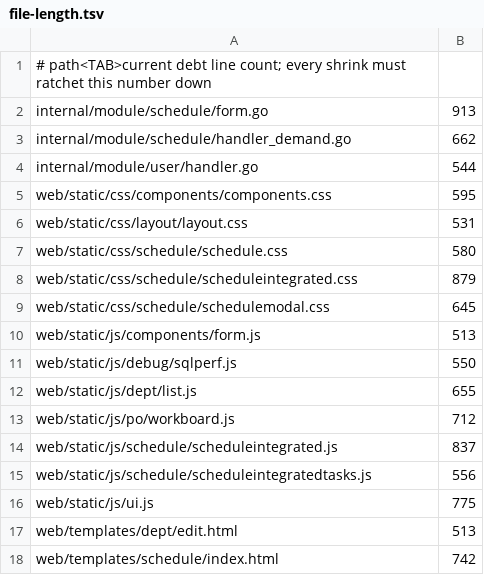
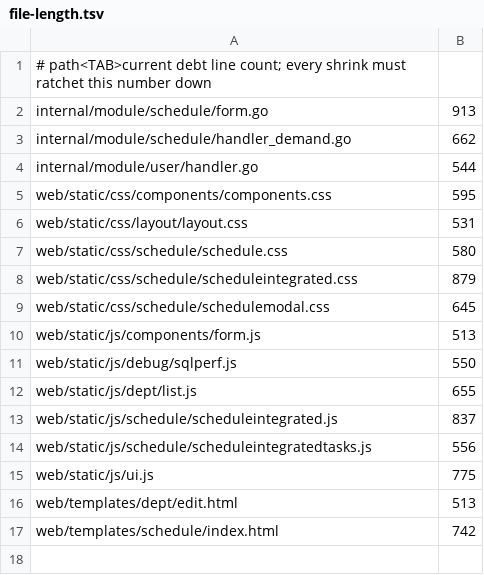
Before and after one commit to Cetto9923/CettoWorkbench, a TSV file: scripts/quality-baseline/file-length.tsv, drawn as a sheet; the diff names each change by its address in the sheet, - before the commit and + after, or states it on an @@ line.

Commit message:
refactor(po): split oversized home/workboard js without behavior change
Extract home-render and workboard-core/demand modules; wire templates;
drop workboard.js from file-length baseline now that it is under 500.

```diff
--- a/scripts/quality-baseline/file-length.tsv
+++ b/scripts/quality-baseline/file-length.tsv
-row 13: web/static/js/po/workboard.js | 712
```
Also changed, not shown: 7 other files.
